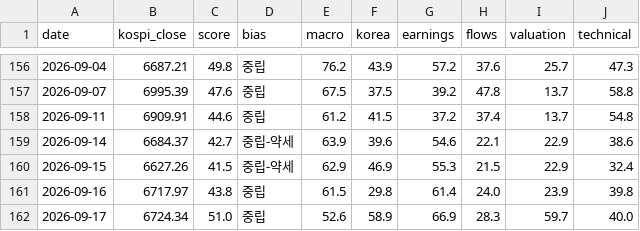
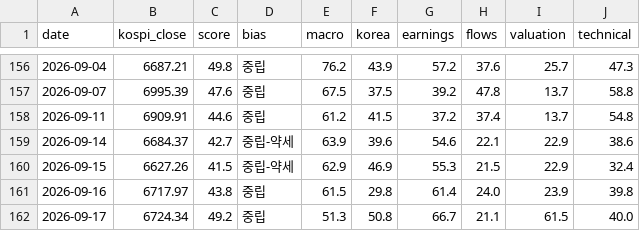
Before and after one commit to kym20031219-code/etf-partner-finder, a CSV file: results/kospi_history.csv, drawn as a sheet; only a part is shown, gaps mark what is left out.

```diff
--- a/results/kospi_history.csv
+++ b/results/kospi_history.csv
@@ -161,2 +161,2 @@ date,kospi_close,score,bias,macro,korea,earnings,flows,valuation,technical
 2026-09-16,6717.97,43.8,중립,61.5,29.8,61.4,24.0,23.9,39.8
-2026-09-17,6724.34,51.0,중립,52.6,58.9,66.9,28.3,59.7,40.0
+2026-09-17,6724.34,49.2,중립,51.3,50.8,66.7,21.1,61.5,40.0
```
Also changed, not shown: 1 other file.
